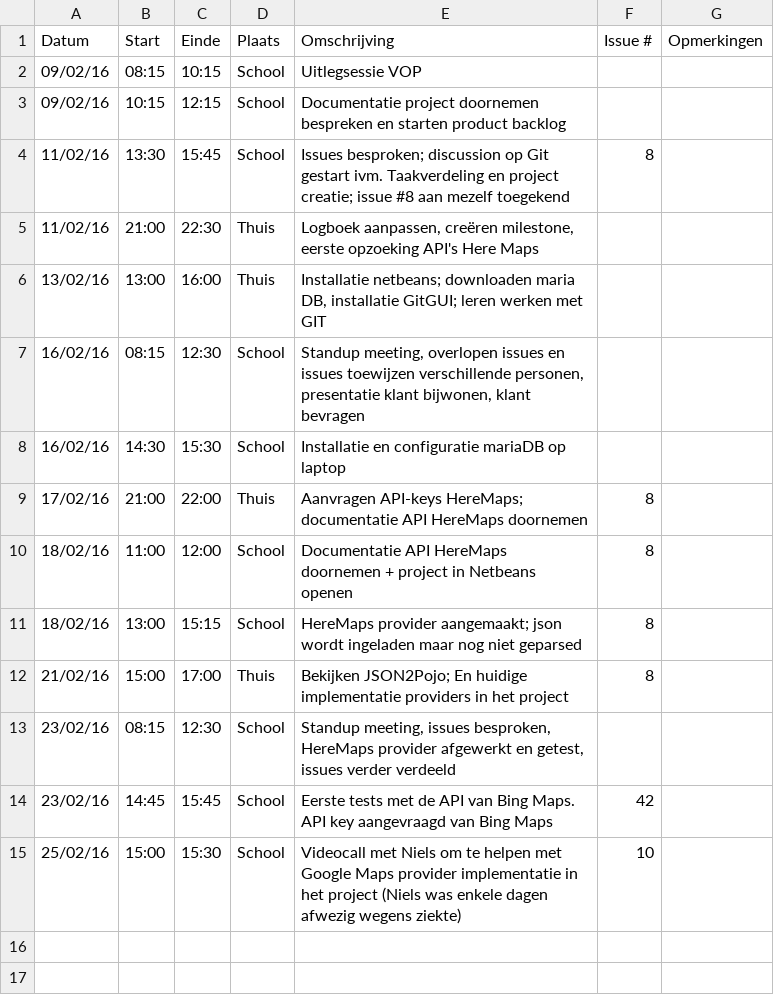
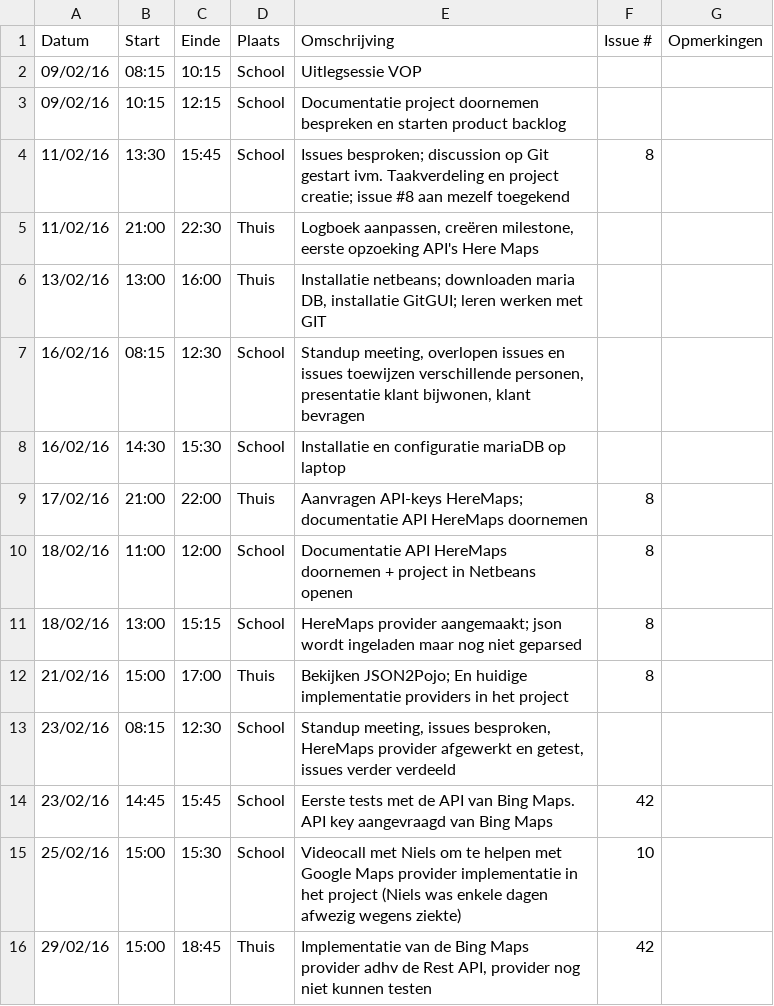
Before and after one commit to ghentlivinglab/Traffic-Travel-Time-Analyzer-4, a CSV file: Tomas-BolckmansLogboek.csv, drawn as a sheet.

Commit message:
Logboek geüpdatet

```diff
--- a/Tomas-BolckmansLogboek.csv
+++ b/Tomas-BolckmansLogboek.csv
@@ -15 +15,2 @@ Datum,Start,Einde,Plaats,Omschrijving,Issue #,Opmerkingen
 25/02/16,15:00,15:30,School,"Videocall met Niels om te helpen met Google Maps provider implementatie in het project (Niels was enkele dagen afwezig wegens ziekte)",10,
+29/02/16,15:00,18:45,Thuis,"Implementatie van de Bing Maps provider adhv de Rest API, provider nog niet kunnen testen",42,
```
